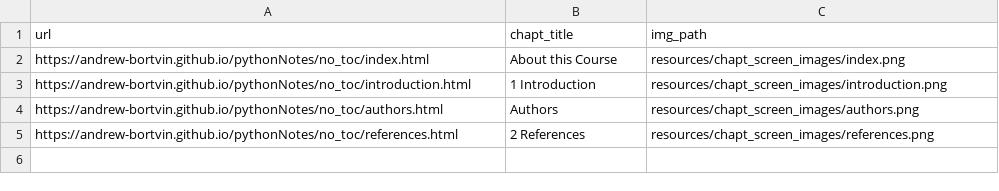
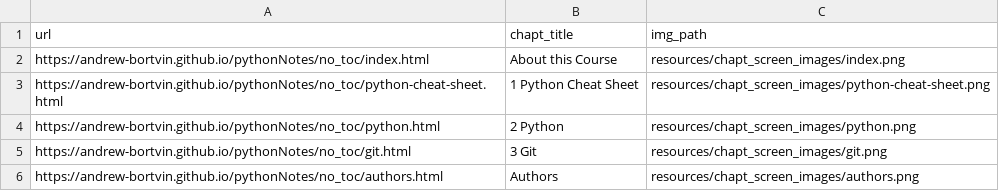
Before and after one commit to andrew-bortvin/pythonNotes, a TSV file: resources/chapt_screen_images/chapter_urls.tsv, drawn as a sheet; removed rows and columns are numbered as before the commit, all else as after; the diff names each change by its address in the sheet, - before the commit and + after, or states it on an @@ line.

```diff
--- a/resources/chapt_screen_images/chapter_urls.tsv
+++ b/resources/chapt_screen_images/chapter_urls.tsv
-row 3: https://andrew-bortvin.github.io/pythonNotes/no_toc/introduction.html | 1 Introduction | resources/chapt_screen_images/introduction.png
+row 3: https://andrew-bortvin.github.io/pythonNotes/no_toc/python-cheat-sheet.html | 1 Python Cheat Sheet | resources/chapt_screen_images/python-cheat-sheet.png
+row 4: https://andrew-bortvin.github.io/pythonNotes/no_toc/python.html | 2 Python | resources/chapt_screen_images/python.png
+row 5: https://andrew-bortvin.github.io/pythonNotes/no_toc/git.html | 3 Git | resources/chapt_screen_images/git.png
-row 5: https://andrew-bortvin.github.io/pythonNotes/no_toc/references.html | 2 References | resources/chapt_screen_images/references.png
```
Also changed, not shown: 15 other files.
